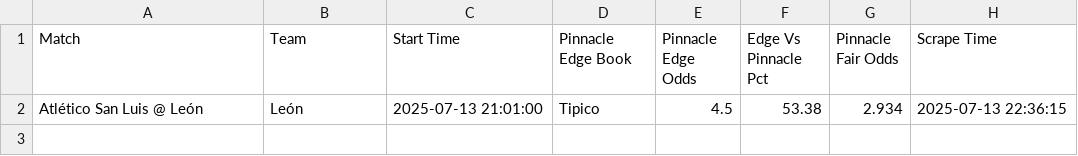
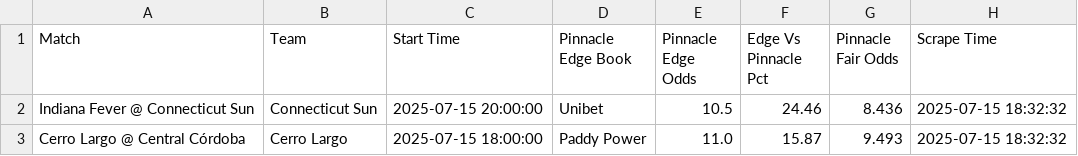
Before and after one commit to asmith7654/paper-betting-tracker, a CSV file: master_pin_bets.csv, drawn as a sheet.

```diff
--- a/master_pin_bets.csv
+++ b/master_pin_bets.csv
@@ -1,2 +1,3 @@
 Match,Team,Start Time,Pinnacle Edge Book,Pinnacle Edge Odds,Edge Vs Pinnacle Pct,Pinnacle Fair Odds,Scrape Time
-Atlético San Luis @ León,León,2025-07-13 21:01:00,Tipico,4.5,53.38,2.934,2025-07-13 22:36:15
+Indiana Fever @ Connecticut Sun,Connecticut Sun,2025-07-15 20:00:00,Unibet,10.5,24.46,8.436,2025-07-15 18:32:32
+Cerro Largo @ Central Córdoba,Cerro Largo,2025-07-15 18:00:00,Paddy Power,11.0,15.87,9.493,2025-07-15 18:32:32
```
Also changed, not shown: master_avg_bets.csv, master_avg_full.csv, 5 other files.
